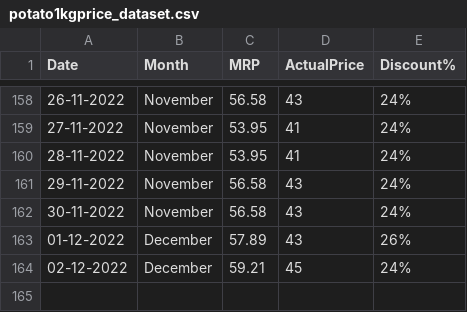
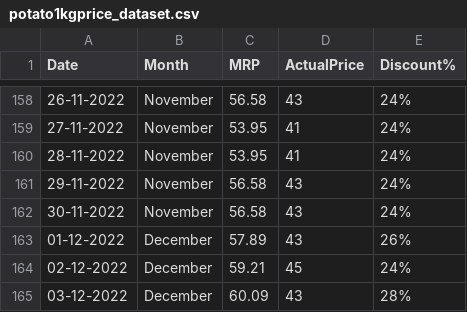
Before and after one commit to andrew-geeks/online-grocery-prices-in-Bangalore, a CSV file: datasets/potato1kgprice_dataset.csv, drawn as a sheet; only a part is shown, gaps mark what is left out; the diff names each change by its address in the sheet, - before the commit and + after, or states it on an @@ line.

Commit message:
Latest data: Sat Dec  3 06:35:44 UTC 2022

```diff
--- a/datasets/potato1kgprice_dataset.csv
+++ b/datasets/potato1kgprice_dataset.csv
+row 165: 03-12-2022 | December | 60.09 | 43 | 28%
```
